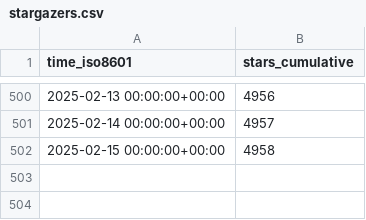
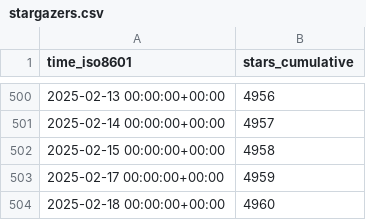
Before and after one commit to superduper-io/superduper, a CSV file: superduper-io/superduper/ghrs-data/stargazers.csv, drawn as a sheet; only a part is shown, gaps mark what is left out.

```diff
--- a/superduper-io/superduper/ghrs-data/stargazers.csv
+++ b/superduper-io/superduper/ghrs-data/stargazers.csv
@@ -502 +502,3 @@ time_iso8601,stars_cumulative
 2025-02-15 00:00:00+00:00,4958
+2025-02-17 00:00:00+00:00,4959
+2025-02-18 00:00:00+00:00,4960
```
Also changed, not shown: superduper-io/superduper/ghrs-data/forks.csv.
